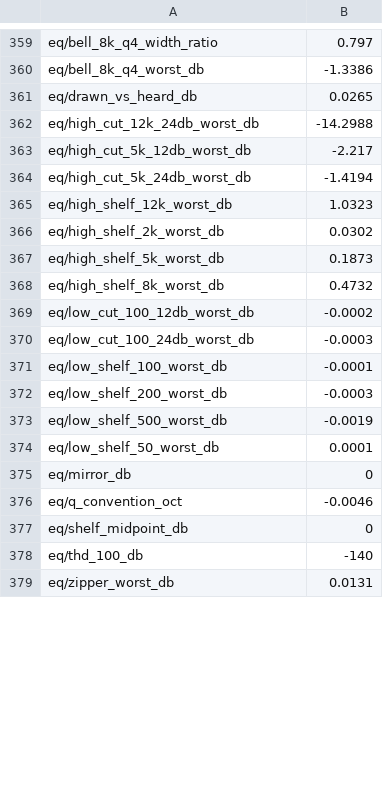
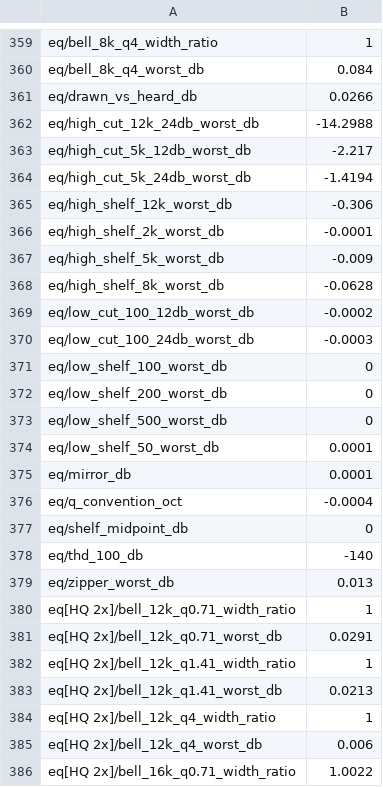
Before and after one commit to jferments/mpfree, a TSV file: rust/mpfree-fxlab/quality/ratchet.tsv, drawn as a sheet; only a part is shown, gaps mark what is left out; the diff covers the shown part only; the diff names each change by its address in the sheet, - before the commit and + after, or states it on an @@ line.

Commit message:
EQ: matched bells and shelves, and an HQ 2x Quality (FX quality PR D)
The EQ's bells and shelves follow their analog curves up to Nyquist
(Vicanek's matched designs, run in the SVF's own form), designed every
16 frames in f64 while a band moves and glided in between. A new Quality
choice (id 46), HQ 2x, runs the bands at twice the rate between IIR
half-bands, with an exact response_db and a click-free switch; the EQ
page gets a Quality chip.

fxlab: E3 again at HQ 2x, an E2 and E7 row for it, and bell widths
measured inside 20 Hz to 20 kHz. EQ 21 -> 39 of 50 targets at Normal,
all 40 at HQ 2x. Ratchet, golden cases and two instruction rows blessed.
Docs: fx.md, fx-quality.md (PR D) and the manual's EQ page.

```diff
--- a/rust/mpfree-fxlab/quality/ratchet.tsv
+++ b/rust/mpfree-fxlab/quality/ratchet.tsv
-B359: 0.797
+B359: 1
-B360: -1.3386
+B360: 0.084
-B361: 0.0265
+B361: 0.0266
-B365: 1.0323
+B365: -0.306
-B366: 0.0302
+B366: -0.0001
-B367: 0.1873
+B367: -0.009
-B368: 0.4732
+B368: -0.0628
-B371: -0.0001
+B371: 0
-B372: -0.0003
+B372: 0
-B373: -0.0019
+B373: 0
-B375: 0
+B375: 0.0001
-B376: -0.0046
+B376: -0.0004
-B379: 0.0131
+B379: 0.013
+row 380: eq[HQ 2x]/bell_12k_q0.71_width_ratio | 1
+row 381: eq[HQ 2x]/bell_12k_q0.71_worst_db | 0.0291
+row 382: eq[HQ 2x]/bell_12k_q1.41_width_ratio | 1
+row 383: eq[HQ 2x]/bell_12k_q1.41_worst_db | 0.0213
+row 384: eq[HQ 2x]/bell_12k_q4_width_ratio | 1
+row 385: eq[HQ 2x]/bell_12k_q4_worst_db | 0.006
+row 386: eq[HQ 2x]/bell_16k_q0.71_width_ratio | 1.0022
```
Also changed, not shown: 38 added rows and 33 edited cells elsewhere in this file, 15 other files.
